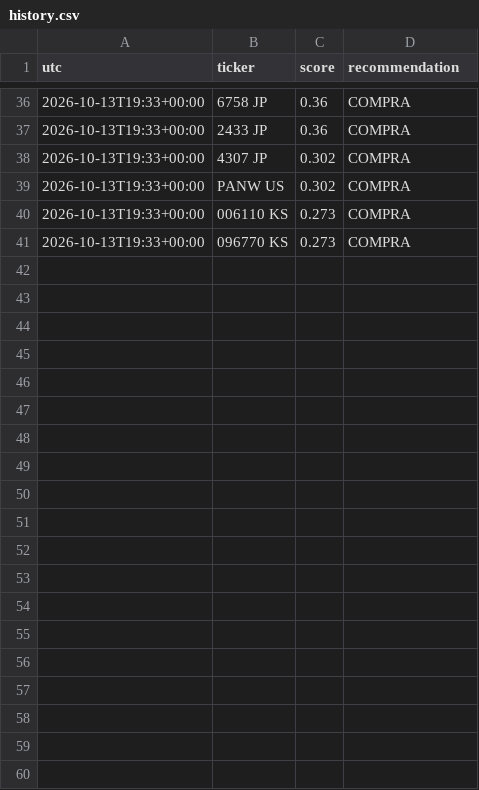
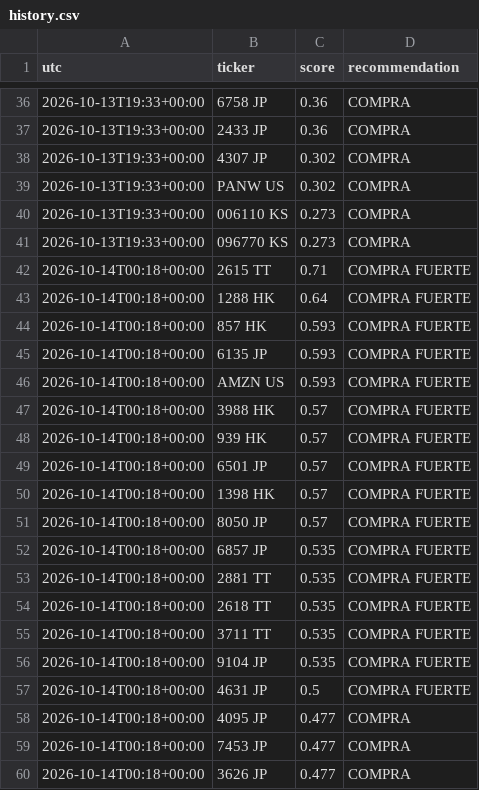
Before and after one commit to zensmid/simuklador, a CSV file: reports/history.csv, drawn as a sheet; only a part is shown, gaps mark what is left out; the diff covers the shown part only; the diff names each change by its address in the sheet, - before the commit and + after, or states it on an @@ line.

```diff
--- a/reports/history.csv
+++ b/reports/history.csv
+row 42: 2026-10-14T00:18+00:00 | 2615 TT | 0.71 | COMPRA FUERTE
+row 43: 2026-10-14T00:18+00:00 | 1288 HK | 0.64 | COMPRA FUERTE
+row 44: 2026-10-14T00:18+00:00 | 857 HK | 0.593 | COMPRA FUERTE
+row 45: 2026-10-14T00:18+00:00 | 6135 JP | 0.593 | COMPRA FUERTE
+row 46: 2026-10-14T00:18+00:00 | AMZN US | 0.593 | COMPRA FUERTE
+row 47: 2026-10-14T00:18+00:00 | 3988 HK | 0.57 | COMPRA FUERTE
+row 48: 2026-10-14T00:18+00:00 | 939 HK | 0.57 | COMPRA FUERTE
+row 49: 2026-10-14T00:18+00:00 | 6501 JP | 0.57 | COMPRA FUERTE
+row 50: 2026-10-14T00:18+00:00 | 1398 HK | 0.57 | COMPRA FUERTE
+row 51: 2026-10-14T00:18+00:00 | 8050 JP | 0.57 | COMPRA FUERTE
+row 52: 2026-10-14T00:18+00:00 | 6857 JP | 0.535 | COMPRA FUERTE
+row 53: 2026-10-14T00:18+00:00 | 2881 TT | 0.535 | COMPRA FUERTE
+row 54: 2026-10-14T00:18+00:00 | 2618 TT | 0.535 | COMPRA FUERTE
+row 55: 2026-10-14T00:18+00:00 | 3711 TT | 0.535 | COMPRA FUERTE
+row 56: 2026-10-14T00:18+00:00 | 9104 JP | 0.535 | COMPRA FUERTE
+row 57: 2026-10-14T00:18+00:00 | 4631 JP | 0.5 | COMPRA FUERTE
+row 58: 2026-10-14T00:18+00:00 | 4095 JP | 0.477 | COMPRA
+row 59: 2026-10-14T00:18+00:00 | 7453 JP | 0.477 | COMPRA
+row 60: 2026-10-14T00:18+00:00 | 3626 JP | 0.477 | COMPRA
```
Also changed, not shown: 21 added rows elsewhere in this file, 5 other files.
